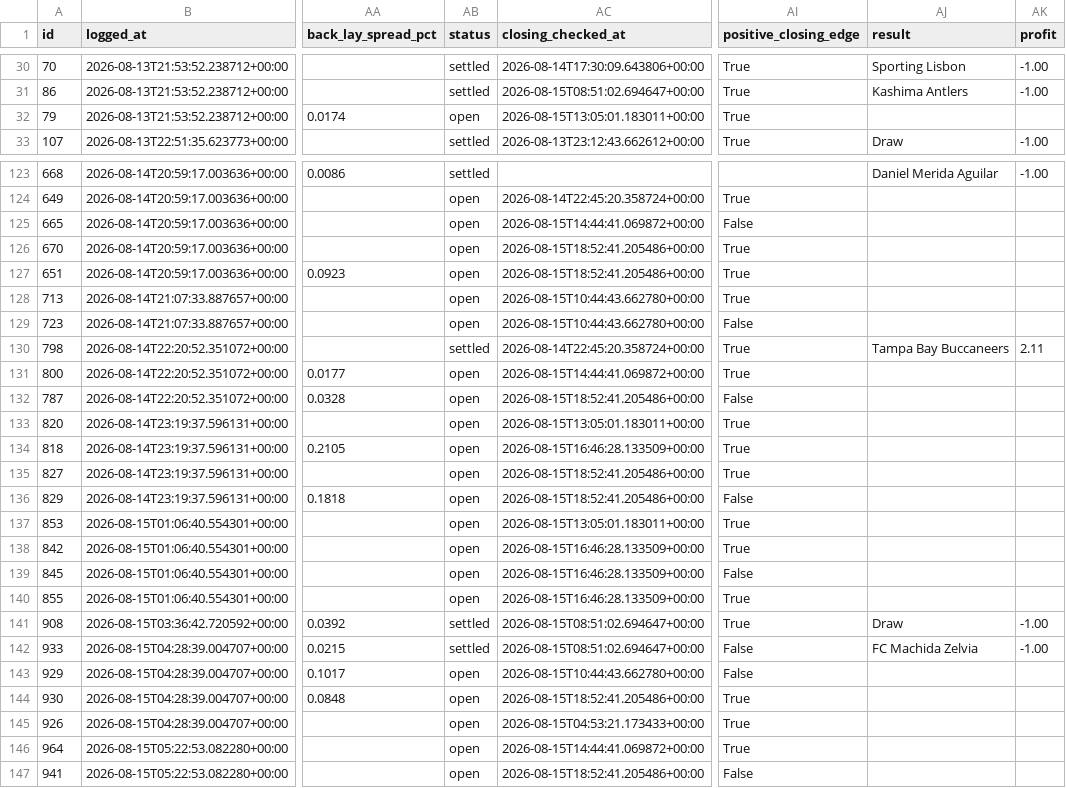
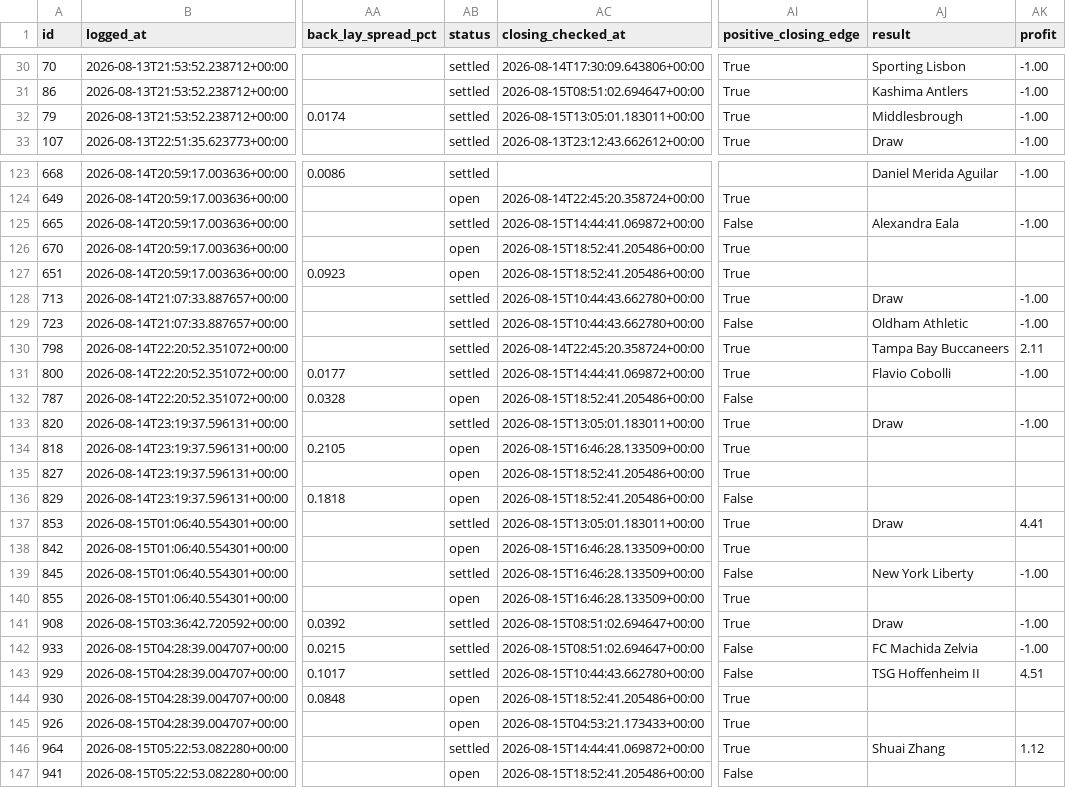
Before and after one commit to KamvysisPuzzles/sports-stat-arb, a CSV file: data/paper_trades.csv, drawn as a sheet; only a part is shown, gaps mark what is left out; the diff covers the shown part only; the diff names each change by its address in the sheet, - before the commit and + after, or states it on an @@ line.

```diff
--- a/data/paper_trades.csv
+++ b/data/paper_trades.csv
-AB32 (status): open
+AB32 (status): settled
-AJ32 (result): (empty)
+AJ32 (result): Middlesbrough
-AK32 (profit): (empty)
+AK32 (profit): -1.00
-AB125 (status): open
+AB125 (status): settled
-AJ125 (result): (empty)
+AJ125 (result): Alexandra Eala
-AK125 (profit): (empty)
+AK125 (profit): -1.00
-AB128:AB129 (status): open
+AB128:AB129 (status): settled
-AJ128 (result): (empty)
+AJ128 (result): Draw
-AK128:AK129 (profit): (empty)
+AK128:AK129 (profit): -1.00
-AJ129 (result): (empty)
+AJ129 (result): Oldham Athletic
-AB131 (status): open
+AB131 (status): settled
-AJ131 (result): (empty)
+AJ131 (result): Flavio Cobolli
-AK131 (profit): (empty)
+AK131 (profit): -1.00
-AB133 (status): open
+AB133 (status): settled
-AJ133 (result): (empty)
+AJ133 (result): Draw
-AK133 (profit): (empty)
+AK133 (profit): -1.00
-AB137 (status): open
+AB137 (status): settled
-AJ137 (result): (empty)
+AJ137 (result): Draw
-AK137 (profit): (empty)
+AK137 (profit): 4.41
-AB139 (status): open
+AB139 (status): settled
-AJ139 (result): (empty)
+AJ139 (result): New York Liberty
-AK139 (profit): (empty)
+AK139 (profit): -1.00
-AB143 (status): open
+AB143 (status): settled
-AJ143 (result): (empty)
+AJ143 (result): TSG Hoffenheim II
-AK143 (profit): (empty)
+AK143 (profit): 4.51
-AB146 (status): open
+AB146 (status): settled
-AJ146 (result): (empty)
+AJ146 (result): Shuai Zhang
-AK146 (profit): (empty)
+AK146 (profit): 1.12
```
Also changed, not shown: 54 edited cells elsewhere in this file, 2 other files.
